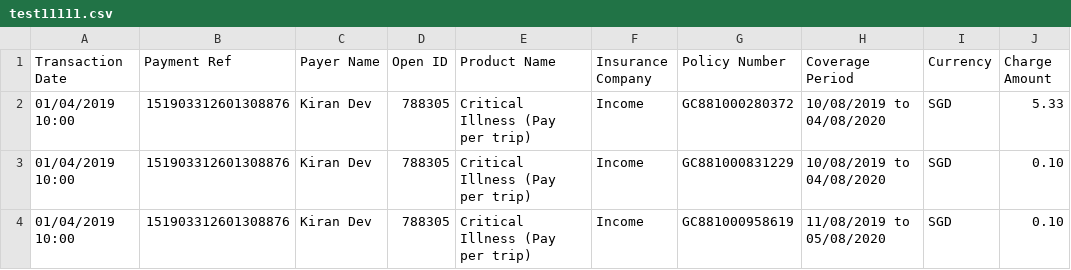
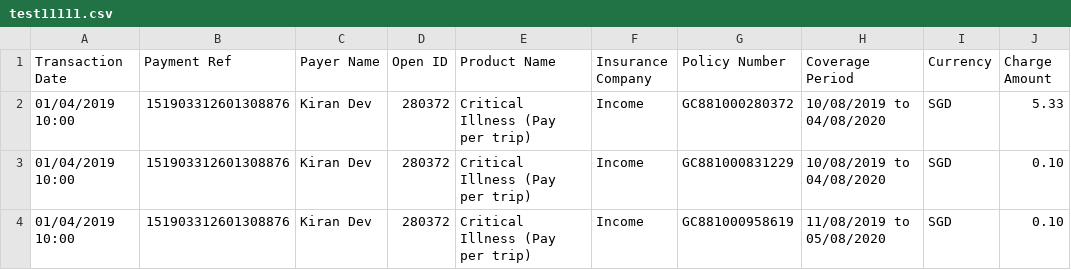
Before and after one commit to dorise1/test, a CSV file: test11111.csv, drawn as a sheet; only a part is shown; the diff names each change by its address in the sheet, - before the commit and + after, or states it on an @@ line.

Commit message:
Update test11111.csv

```diff
--- a/test11111.csv
+++ b/test11111.csv
-D2:D4 (Open ID): 788305
+D2:D4 (Open ID): 280372
```
